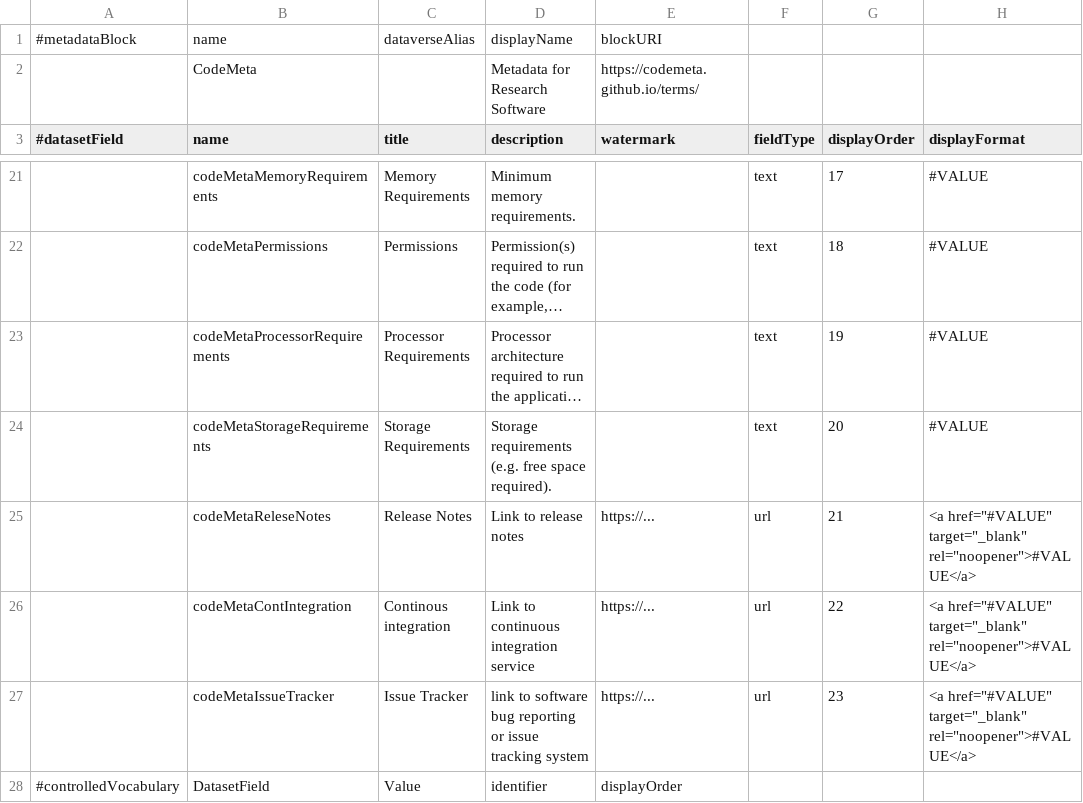
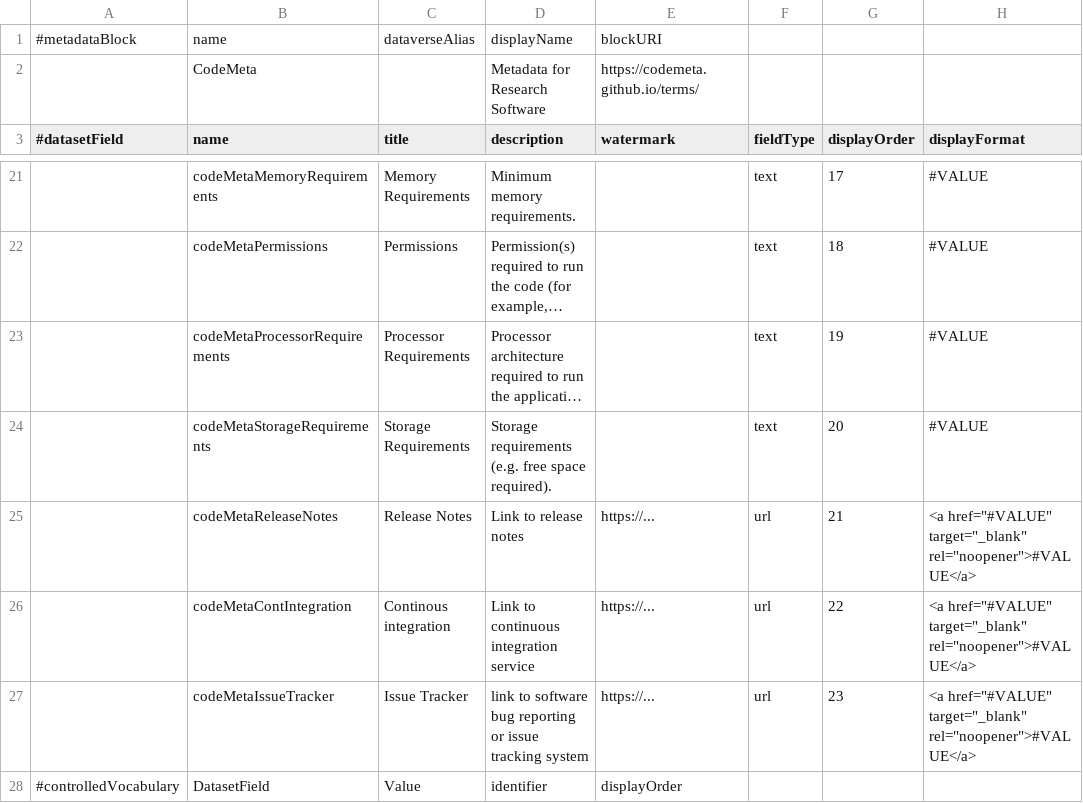
Before and after one commit to izus-fokus/metadata2dataverse, a TSV file: v1/resources/tsv/codemeta.tsv, drawn as a sheet; only a part is shown, gaps mark what is left out; long unchanged cells end in …; the diff names each change by its address in the sheet, - before the commit and + after, or states it on an @@ line.

Commit message:
codemeta.yml for json input

```diff
--- a/v1/resources/tsv/codemeta.tsv
+++ b/v1/resources/tsv/codemeta.tsv
-B25 (name): codeMetaReleseNotes
+B25 (name): codeMetaReleaseNotes
```
Also changed, not shown: 11 other files.
